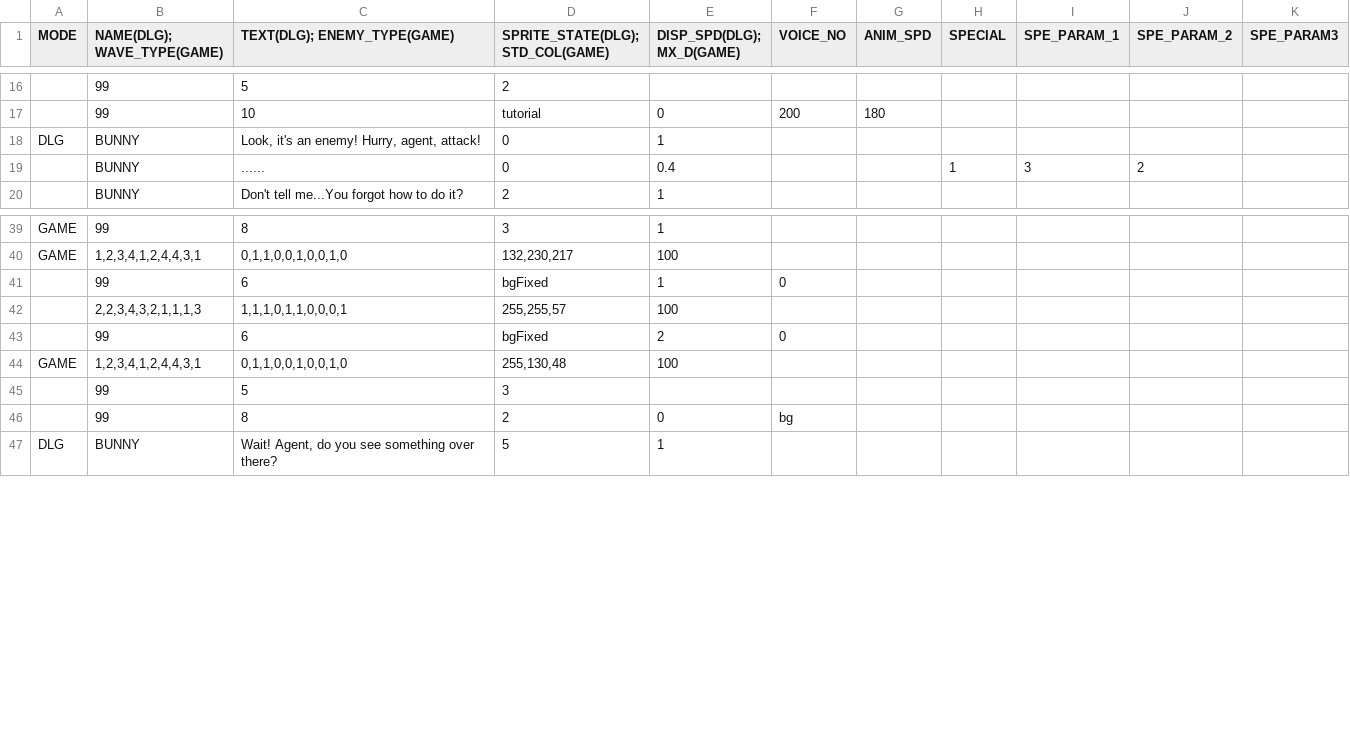
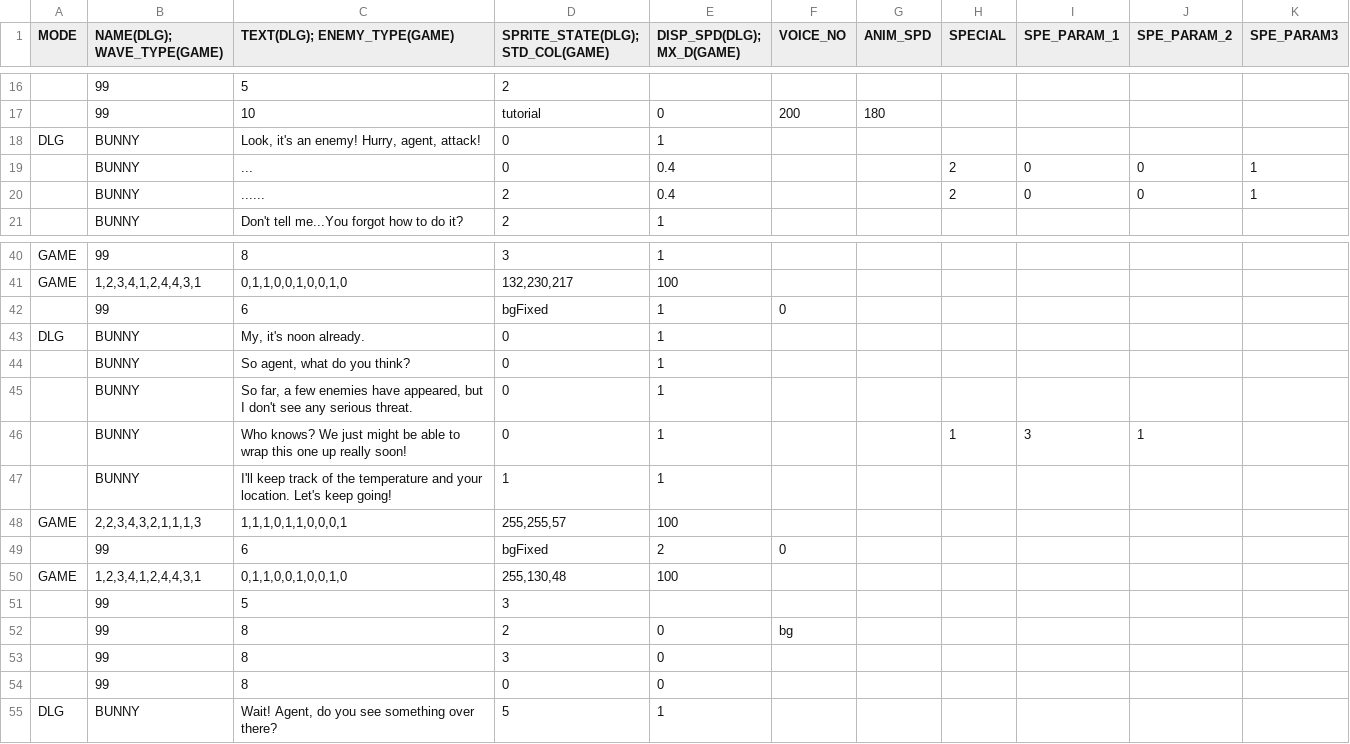
Before and after one commit to GillianYue/Bubbla, a CSV file: Assets/CSV/L1.csv, drawn as a sheet; only a part is shown, gaps mark what is left out; removed rows and columns are numbered as before the commit, all else as after; the diff covers the shown part only; the diff names each change by its address in the sheet, - before the commit and + after, or states it on an @@ line.

```diff
--- a/Assets/CSV/L1.csv
+++ b/Assets/CSV/L1.csv
-row 19:  | BUNNY | ...... | 0 | 0.4 |  |  | 1 | 3 | 2
+row 19:  | BUNNY | ... | 0 | 0.4 |  |  | 2 | 0 | 0 | 1
+row 20:  | BUNNY | ...... | 2 | 0.4 |  |  | 2 | 0 | 0 | 1
+row 43: DLG | BUNNY | My, it's noon already. | 0 | 1
+row 44:  | BUNNY | So agent, what do you think? | 0 | 1
+row 45:  | BUNNY | So far, a few enemies have appeared, but I don't see any serious threat. | 0 | 1
+row 46:  | BUNNY | Who knows? We just might be able to wrap this one up really soon! | 0 | 1 |  |  | 1 | 3 | 1
+row 47:  | BUNNY | I'll keep track of the temperature and your location. Let's keep going! | 1 | 1
-A48 (MODE): (empty)
+A48 (MODE): GAME
+row 53:  | 99 | 8 | 3 | 0
+row 54:  | 99 | 8 | 0 | 0
```
Also changed, not shown: 3 added rows and 1 edited cell elsewhere in this file, 6 other files.
